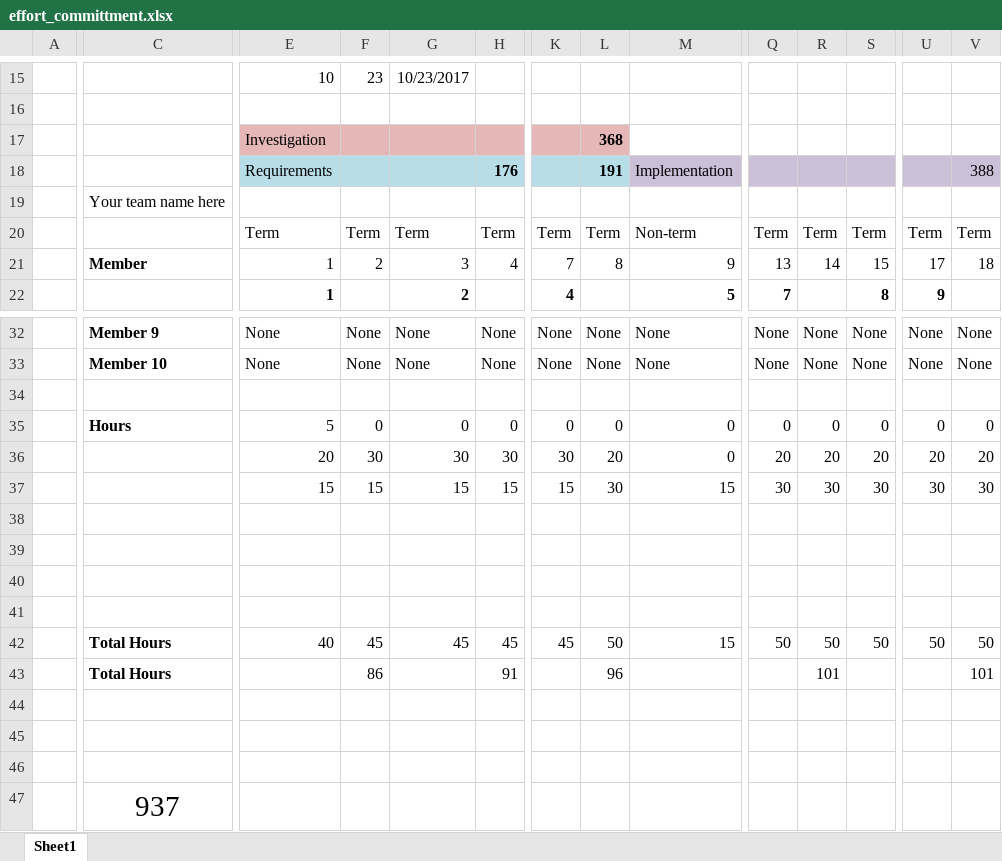
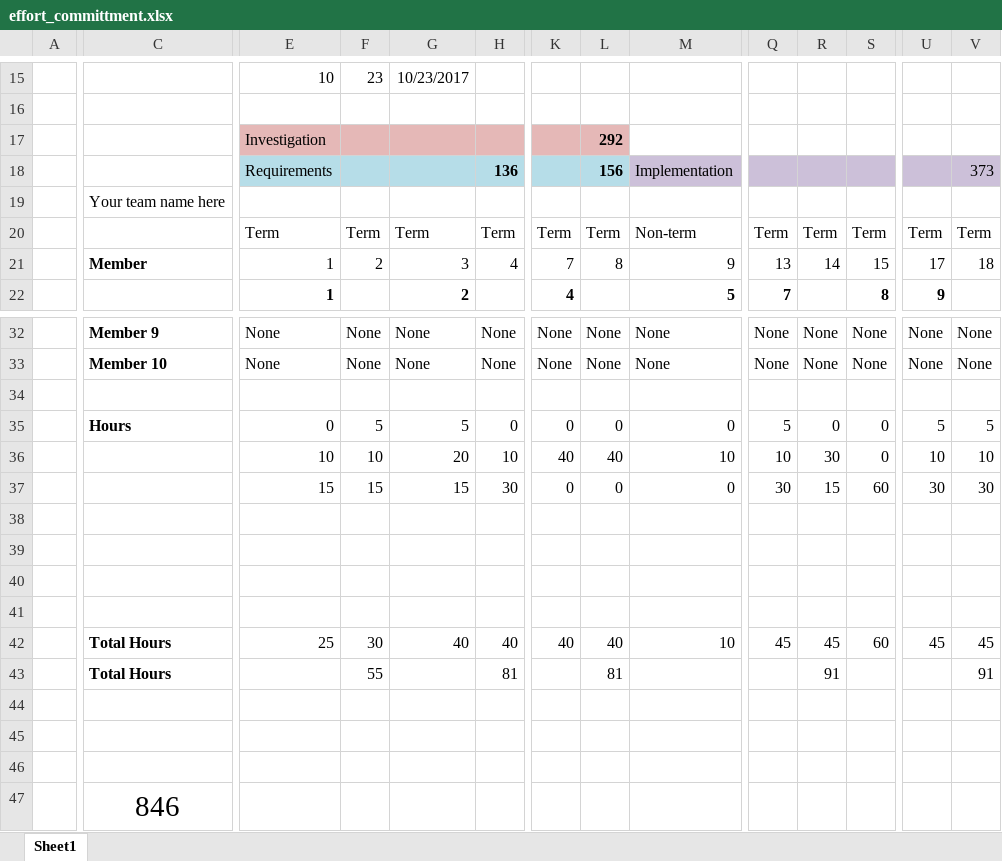
Before and after one commit to CodeGreenGL/survbu, an Excel workbook: docs/budget/effort_committment.xlsx, sheet Sheet1, drawn as a sheet; only a part is shown, gaps mark what is left out; values as stored, in another font and other column widths than the file's, no borders; charts and pictures and conditional formats not drawn; removed rows and columns are numbered as before the commit, all else as after; rows hold the shown columns only; the diff covers the shown part only; the diff names each change by its address in the sheet, - before the commit and + after, or states it on an @@ line.

```diff
--- a/docs/budget/effort_committment.xlsx (sheet Sheet1)
+++ b/docs/budget/effort_committment.xlsx (sheet Sheet1)
-L17: 368
+L17: 292
-H18: 176
+H18: 136
-L18: 191
+L18: 156
-V18: 388
+V18: 373
-E35: 5
+E35: 0
-F35: 0
+F35: 5
-G35: 0
+G35: 5
-Q35: 0
+Q35: 5
-U35: 0
+U35: 5
-V35: 0
+V35: 5
-row 36:  |  | 20 | 30 | 30 | 30 | 30 | 20 | 0 | 20 | 20 | 20 | 20 | 20
+row 36:  |  | 10 | 10 | 20 | 10 | 40 | 40 | 10 | 10 | 30 | 0 | 10 | 10
-H37: 15
+H37: 30
-K37: 15
+K37: 0
-L37: 30
+L37: 0
-M37: 15
+M37: 0
-R37: 30
+R37: 15
-S37: 30
+S37: 60
-row 42:  | Total Hours | 40 | 45 | 45 | 45 | 45 | 50 | 15 | 50 | 50 | 50 | 50 | 50
-row 43:  | Total Hours |  | 86 |  | 91 |  | 96 |  |  | 101 |  |  | 101
+row 42:  | Total Hours | 25 | 30 | 40 | 40 | 40 | 40 | 10 | 45 | 45 | 60 | 45 | 45
+row 43:  | Total Hours |  | 55 |  | 81 |  | 81 |  |  | 91 |  |  | 91
-C47: 937
+C47: 846
```
Also changed, not shown: 34 edited cells elsewhere in this sheet, 1 other file.
